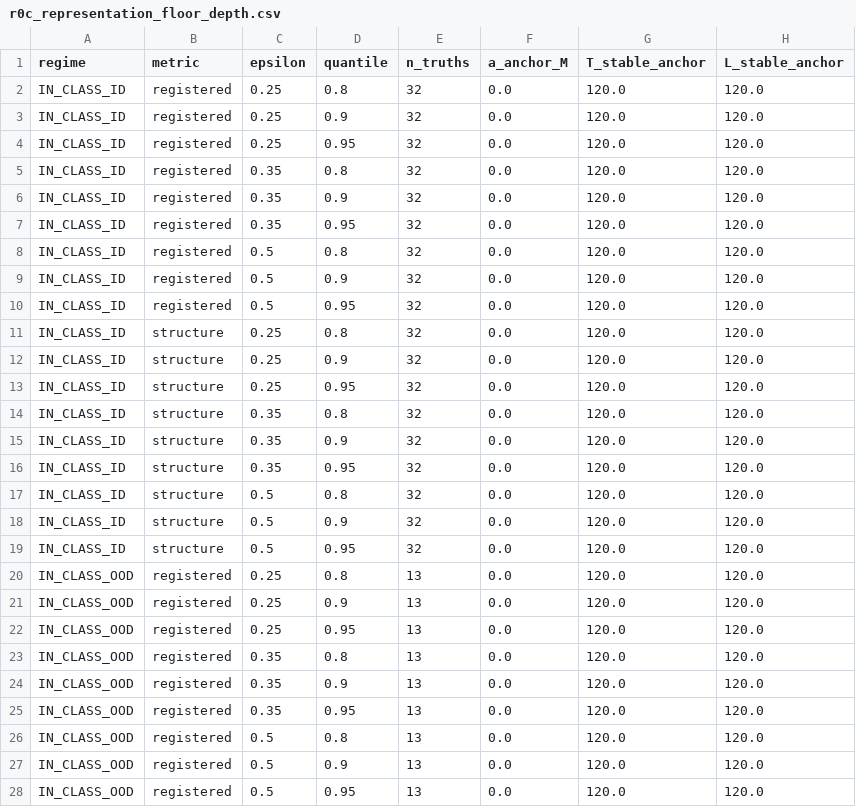
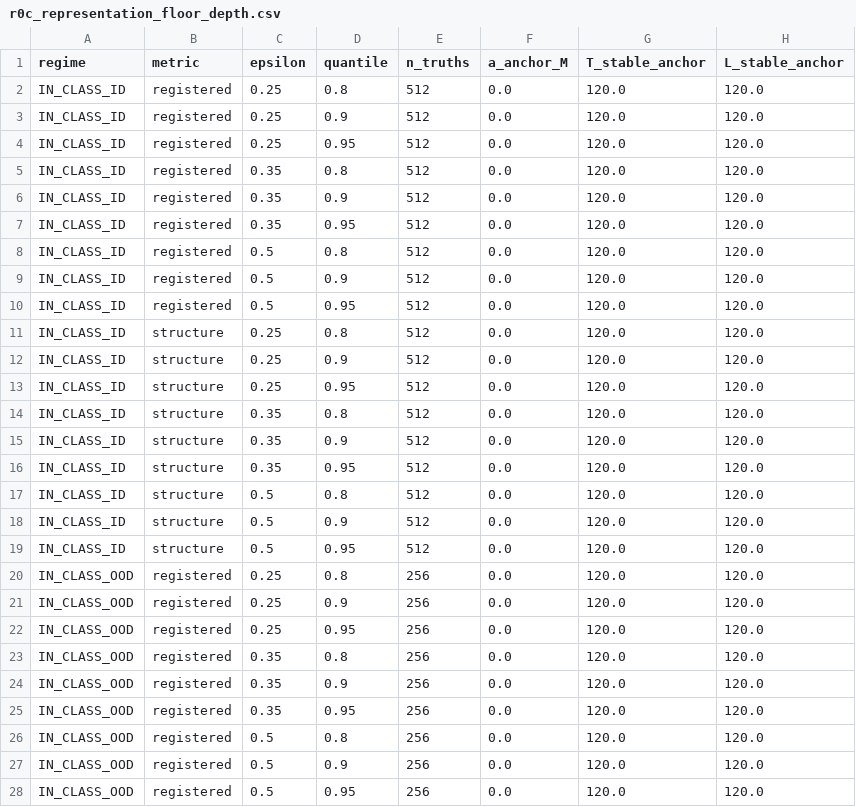
Before and after one commit to internalerror404/photon-ring-tomography, a CSV file: artifacts/tables/r0c_representation_floor_depth.csv, drawn as a sheet; only a part is shown; the diff covers the shown part only; the diff names each change by its address in the sheet, - before the commit and + after, or states it on an @@ line.

```diff
--- a/artifacts/tables/r0c_representation_floor_depth.csv
+++ b/artifacts/tables/r0c_representation_floor_depth.csv
-E2:E19 (n_truths): 32
+E2:E19 (n_truths): 512
-E20:E28 (n_truths): 13
+E20:E28 (n_truths): 256
```
Also changed, not shown: 117 edited cells elsewhere in this file, artifacts/tables/r0c_calibration.csv, artifacts/tables/r0c_estimator_selection.csv, 25 other files.
